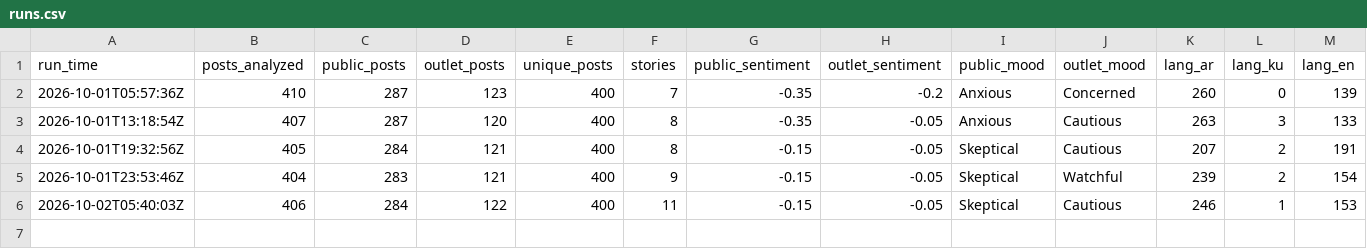
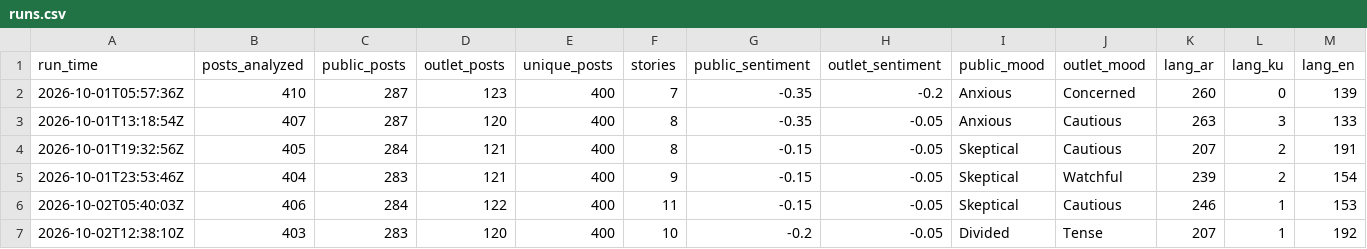
Before and after one commit to Brunopomodoro/syria-narrative-tracker, a CSV file: data/exports/2026-10/runs.csv, drawn as a sheet; only a part is shown; rows hold the shown columns only; the diff names each change by its address in the sheet, - before the commit and + after, or states it on an @@ line.

```diff
--- a/data/exports/2026-10/runs.csv
+++ b/data/exports/2026-10/runs.csv
+row 7: 2026-10-02T12:38:10Z | 403 | 283 | 120 | 400 | 10 | -0.2 | -0.05 | Divided | Tense | 207 | 1 | 192
```
Also changed, not shown: data/exports/2026-10/themes.csv, 39 other files.
